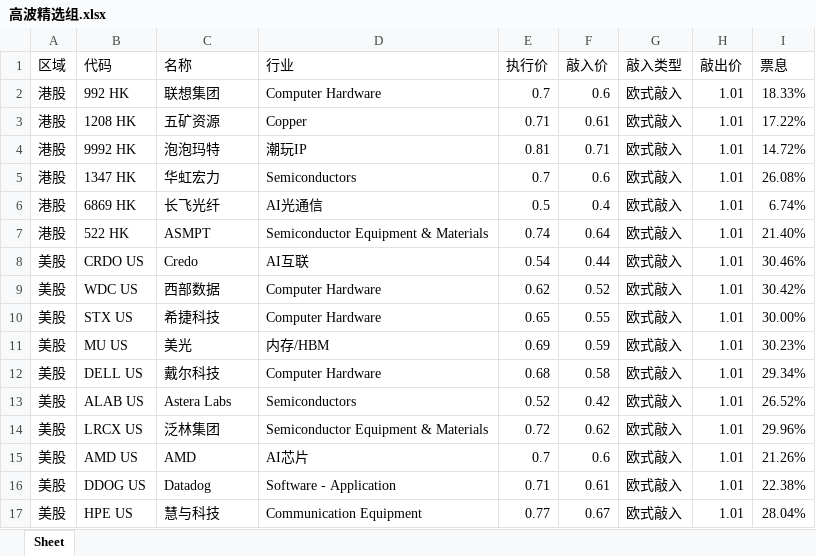
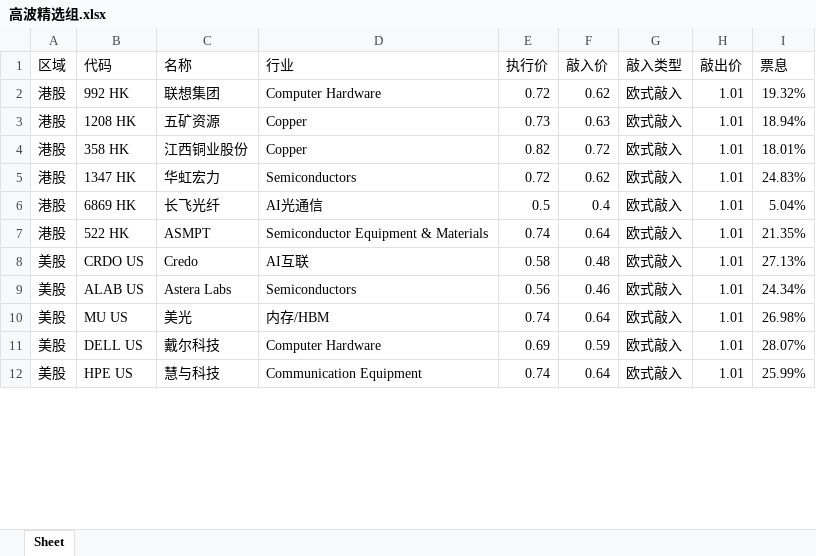
Before and after one commit to structuredproducts-blip/structuredproducts-blip.github.io, an Excel workbook: 高波精选组.xlsx, sheet Sheet, drawn as a sheet; only a part is shown; values as stored, in another font and other column widths than the file's, no borders; removed rows and columns are numbered as before the commit, all else as after; the diff covers the shown part only; the diff names each change by its address in the sheet, - before the commit and + after, or states it on an @@ line.

```diff
--- a/高波精选组.xlsx (sheet Sheet)
+++ b/高波精选组.xlsx (sheet Sheet)
-E2 (执行价): 0.7
+E2 (执行价): 0.72
-F2 (敲入价): 0.6
+F2 (敲入价): 0.62
-I2 (票息): 18.33%
+I2 (票息): 19.32%
-E3 (执行价): 0.71
+E3 (执行价): 0.73
-F3 (敲入价): 0.61
+F3 (敲入价): 0.63
-I3 (票息): 17.22%
+I3 (票息): 18.94%
-row 4: 港股 | 9992 HK | 泡泡玛特 | 潮玩IP | 0.81 | 0.71 | 欧式敲入 | 1.01 | 14.72%
+row 4: 港股 | 358 HK | 江西铜业股份 | Copper | 0.82 | 0.72 | 欧式敲入 | 1.01 | 18.01%
-E5 (执行价): 0.7
+E5 (执行价): 0.72
-F5 (敲入价): 0.6
+F5 (敲入价): 0.62
-I5 (票息): 26.08%
+I5 (票息): 24.83%
-I6 (票息): 6.74%
+I6 (票息): 5.04%
-I7 (票息): 21.40%
+I7 (票息): 21.35%
-E8 (执行价): 0.54
+E8 (执行价): 0.58
-F8 (敲入价): 0.44
+F8 (敲入价): 0.48
-I8 (票息): 30.46%
+I8 (票息): 27.13%
-row 9: 美股 | WDC US | 西部数据 | Computer Hardware | 0.62 | 0.52 | 欧式敲入 | 1.01 | 30.42%
-row 10: 美股 | STX US | 希捷科技 | Computer Hardware | 0.65 | 0.55 | 欧式敲入 | 1.01 | 30.00%
+row 9: 美股 | ALAB US | Astera Labs | Semiconductors | 0.56 | 0.46 | 欧式敲入 | 1.01 | 24.34%
-E10 (执行价): 0.69
+E10 (执行价): 0.74
-F10 (敲入价): 0.59
+F10 (敲入价): 0.64
-I10 (票息): 30.23%
+I10 (票息): 26.98%
-E11 (执行价): 0.68
+E11 (执行价): 0.69
-F11 (敲入价): 0.58
+F11 (敲入价): 0.59
-I11 (票息): 29.34%
+I11 (票息): 28.07%
-row 13: 美股 | ALAB US | Astera Labs | Semiconductors | 0.52 | 0.42 | 欧式敲入 | 1.01 | 26.52%
-row 14: 美股 | LRCX US | 泛林集团 | Semiconductor Equipment & Materials | 0.72 | 0.62 | 欧式敲入 | 1.01 | 29.96%
-row 15: 美股 | AMD US | AMD | AI芯片 | 0.7 | 0.6 | 欧式敲入 | 1.01 | 21.26%
-row 16: 美股 | DDOG US | Datadog | Software - Application | 0.71 | 0.61 | 欧式敲入 | 1.01 | 22.38%
-E12 (执行价): 0.77
+E12 (执行价): 0.74
-F12 (敲入价): 0.67
+F12 (敲入价): 0.64
-I12 (票息): 28.04%
+I12 (票息): 25.99%
```
Also changed, not shown: 6 added rows, 1 removed row and 9 edited cells elsewhere in this sheet, 低波精选组.xlsx, 市场热度榜.xlsx, 2 other files.
